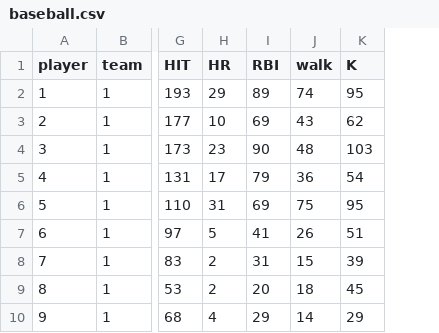
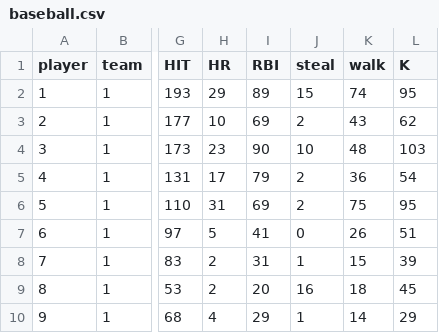
Before and after one commit to norimune/glmmstan, a CSV file: data/baseball.csv, drawn as a sheet; only a part is shown, gaps mark what is left out; the diff names each change by its address in the sheet, - before the commit and + after, or states it on an @@ line.

Commit message:
add steal

```diff
--- a/data/baseball.csv
+++ b/data/baseball.csv
+column J (steal), rows 2-10: 15 | 2 | 10 | 2 | 2 | 0 | 1 | 16 | 1
```
